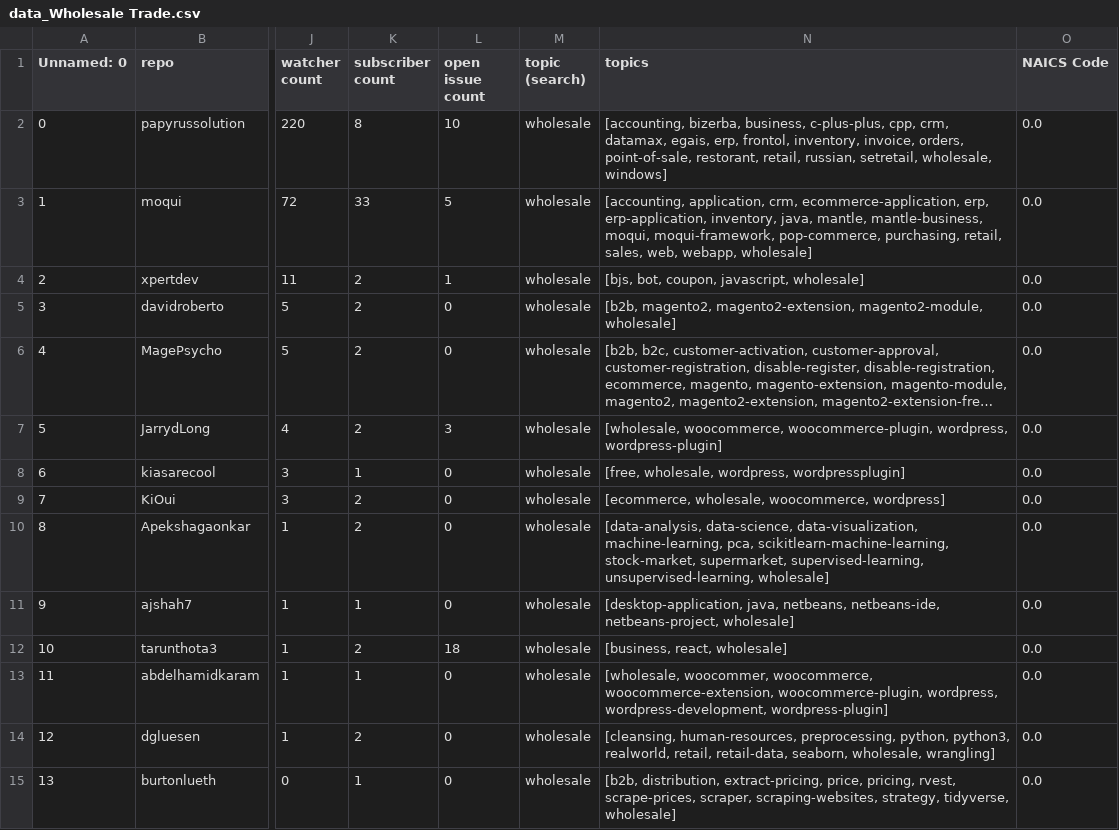
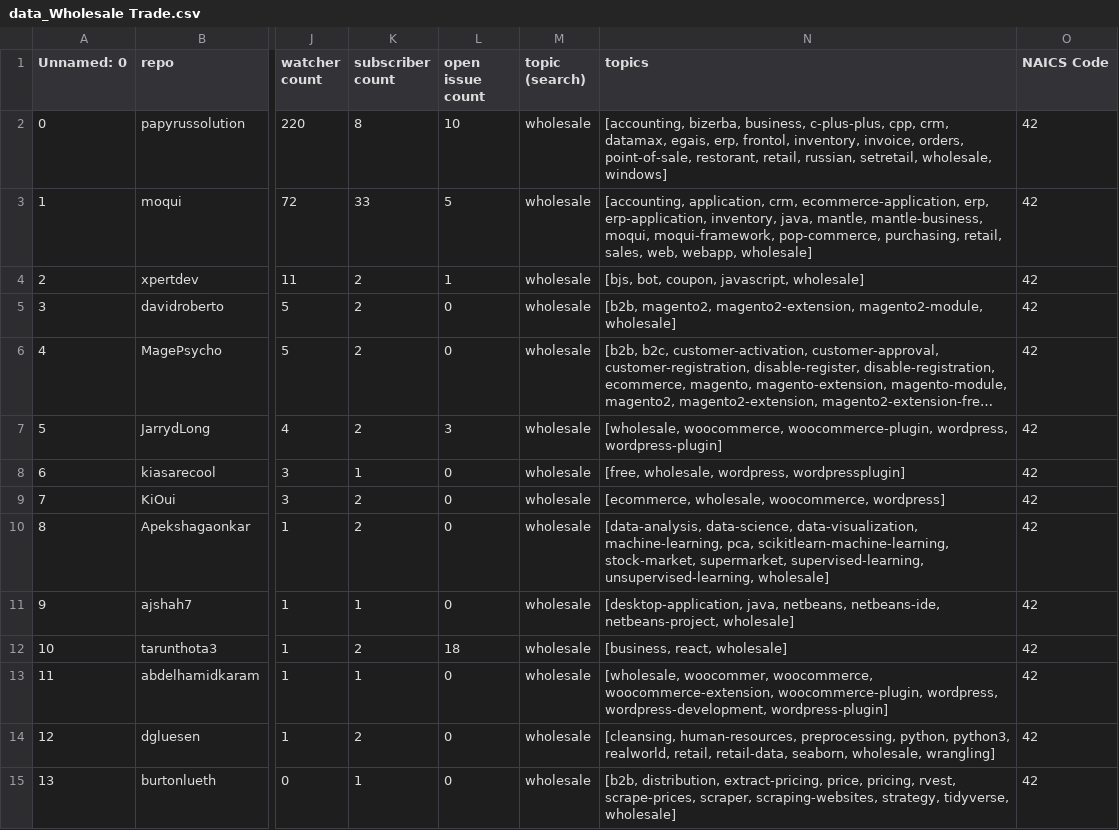
Before and after one commit to JayYeung/github-data-extraction, a CSV file: data/repo_by_topic/Wholesale Trade/data_Wholesale Trade.csv, drawn as a sheet; only a part is shown, gaps mark what is left out; long unchanged cells end in …; the diff covers the shown part only; the diff names each change by its address in the sheet, - before the commit and + after, or states it on an @@ line.

```diff
--- a/data/repo_by_topic/Wholesale Trade/data_Wholesale Trade.csv
+++ b/data/repo_by_topic/Wholesale Trade/data_Wholesale Trade.csv
-O2:O15 (NAICS Code): 0.0
+O2:O15 (NAICS Code): 42
```
Also changed, not shown: 18 edited cells elsewhere in this file, data/repo_by_topic/Construction/data_Construction.csv, data/repo_by_topic/Management of Companies and Enterprises/data_Management of Companies and Enterprises.csv, 5 other files.
